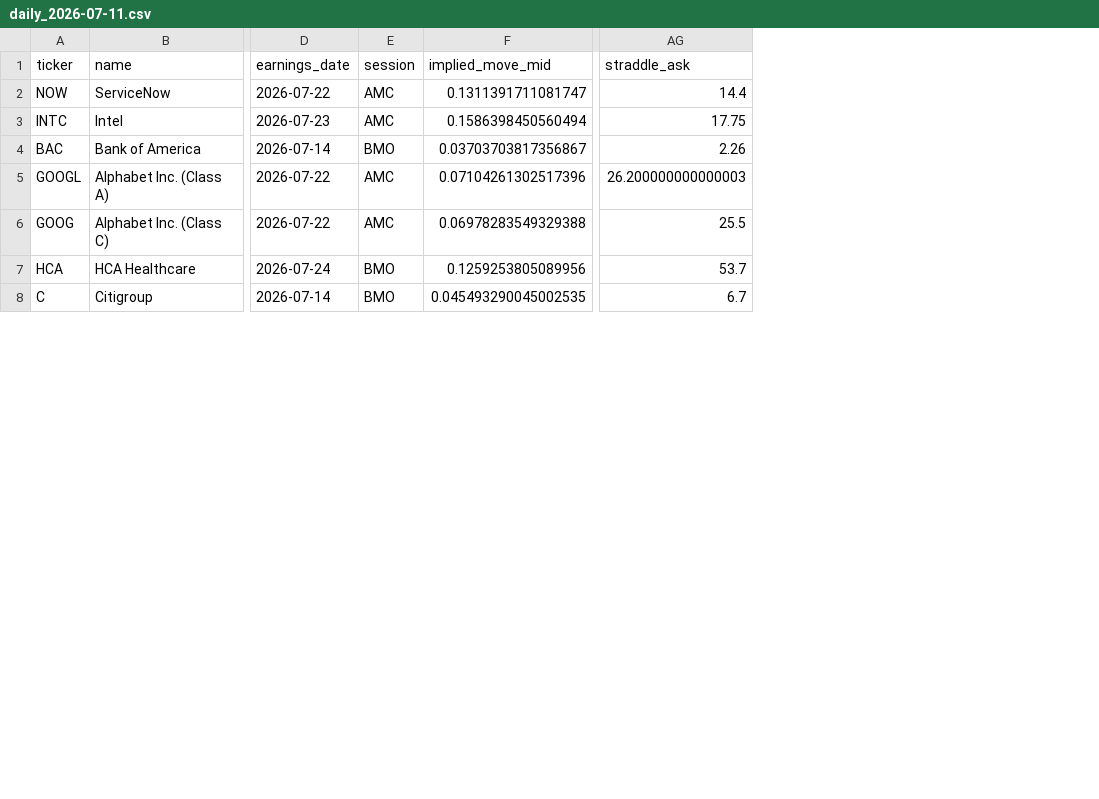
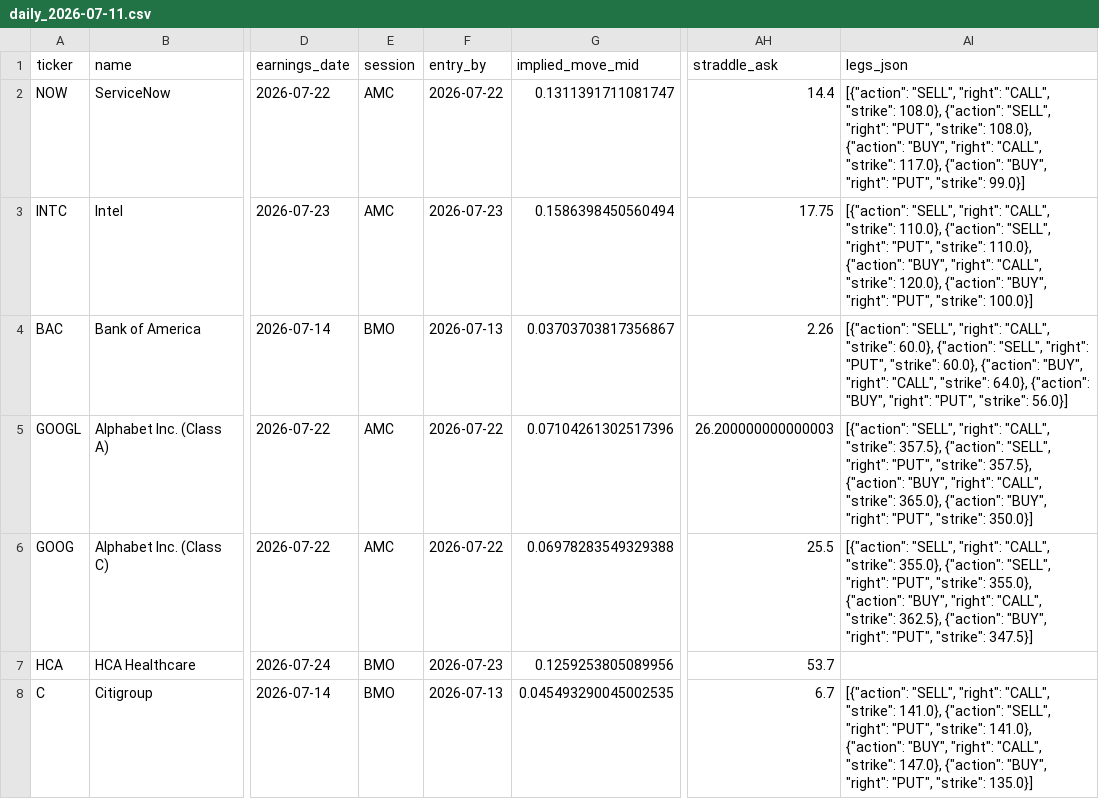
Before and after one commit to pykerl/earnings_trade_engine, a CSV file: daily_2026-07-11.csv, drawn as a sheet; only a part is shown, gaps mark what is left out; the diff covers the shown part only; the diff names each change by its address in the sheet, - before the commit and + after, or states it on an @@ line.

```diff
--- a/daily_2026-07-11.csv
+++ b/daily_2026-07-11.csv
+column F (entry_by), rows 2-8: 2026-07-22 | 2026-07-23 | 2026-07-13 | 2026-07-22 | 2026-07-22 | 2026-07-23 | 2026-07-13
+column AI (legs_json), rows 2-8: [{"action": "SELL", "right": "CALL", "strike": 108.0}, {"action": "SELL", "right": "PUT", "strike": 108.0}, {"action": "BUY", "right": "CALL", "strike": 117.0}, {"action": "BUY", "right": "PUT", "strike": 99.0}] | [{"action": "SELL", "right": "CALL", "strike": 110.0}, {"action": "SELL", "right": "PUT", "strike": 110.0}, {"action": "BUY", "right": "CALL", "strike": 120.0}, {"action": "BUY", "right": "PUT", "strike": 100.0}] | [{"action": "SELL", "right": "CALL", "strike": 60.0}, {"action": "SELL", "right": "PUT", "strike": 60.0}, {"action": "BUY", "right": "CALL", "strike": 64.0}, {"action": "BUY", "right": "PUT", "strike": 56.0}] | [{"action": "SELL", "right": "CALL", "strike": 357.5}, {"action": "SELL", "right": "PUT", "strike": 357.5}, {"action": "BUY", "right": "CALL", "strike": 365.0}, {"action": "BUY", "right": "PUT", "strike": 350.0}] | [{"action": "SELL", "right": "CALL", "strike": 355.0}, {"action": "SELL", "right": "PUT", "strike": 355.0}, {"action": "BUY", "right": "CALL", "strike": 362.5}, {"action": "BUY", "right": "PUT", "strike": 347.5}] |  | [{"action": "SELL", "right": "CALL", "strike": 141.0}, {"action": "SELL", "right": "PUT", "strike": 141.0}, {"action": "BUY", "right": "CALL", "strike": 147.0}, {"action": "BUY", "right": "PUT", "strike": 135.0}]
```
Also changed, not shown: 12 edited cells elsewhere in this file, 3 other files.
